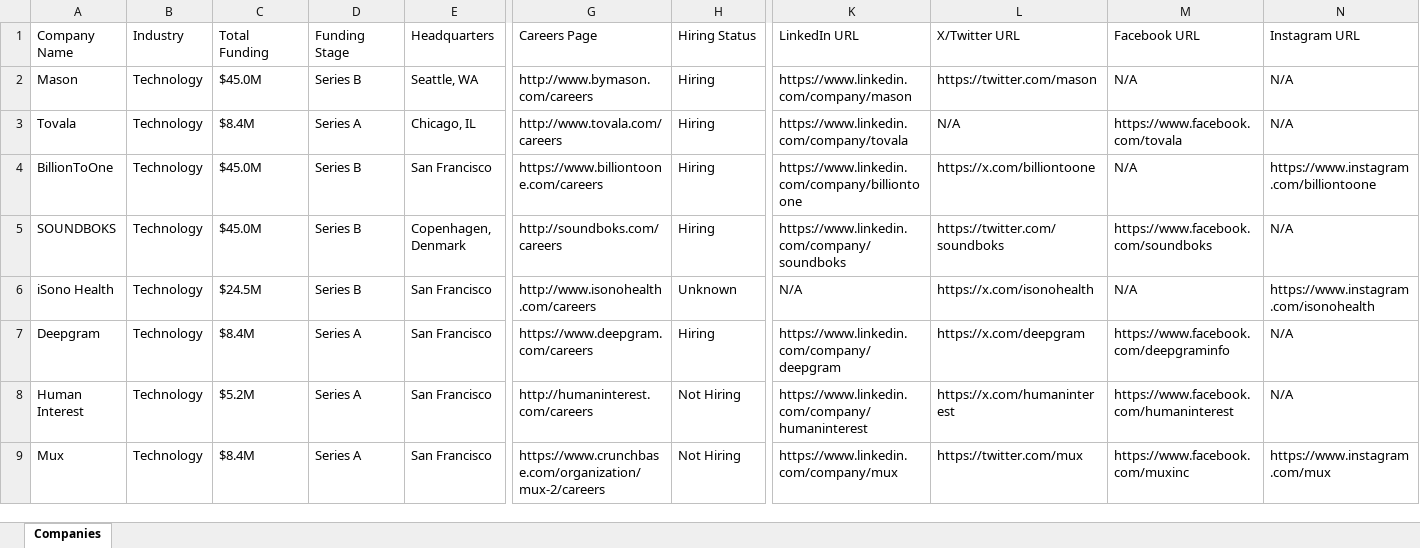
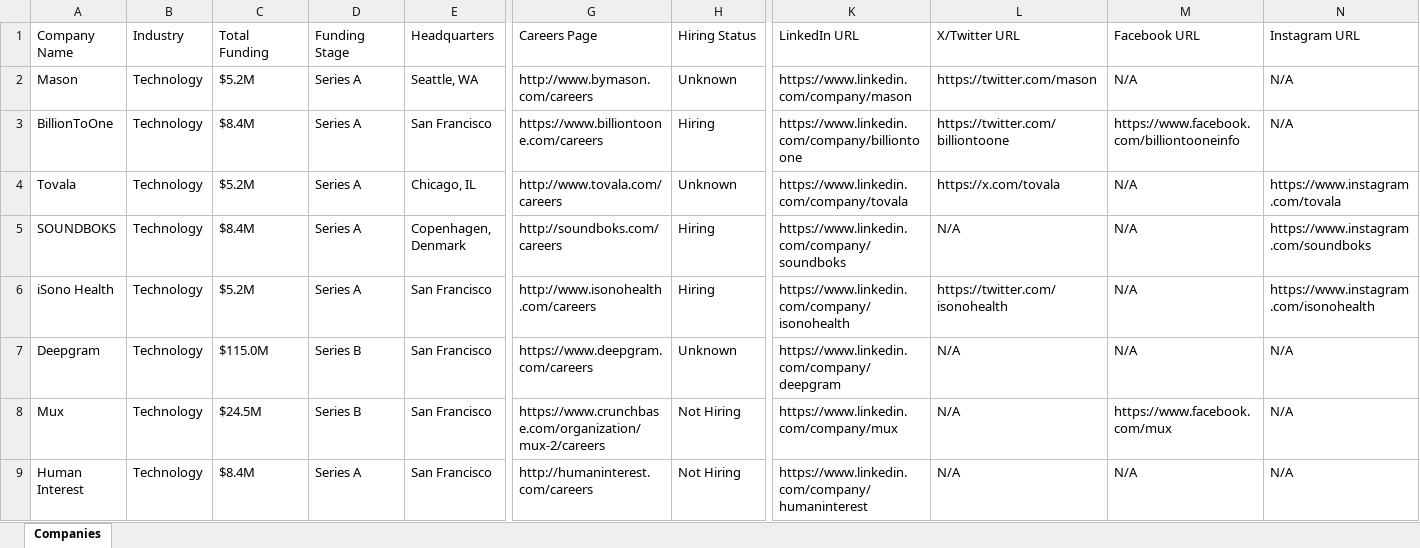
Before and after one commit to usergit535/talent_intelligence_project_2, an Excel workbook: output/companies.xlsx, sheet Companies, drawn as a sheet; only a part is shown, gaps mark what is left out; values as stored, in another font and other column widths than the file's, no cell formats; removed rows and columns are numbered as before the commit, all else as after; rows hold the shown columns only; the diff covers the shown part only; the diff names each change by its address in the sheet, - before the commit and + after, or states it on an @@ line.

```diff
--- a/output/companies.xlsx (sheet Companies)
+++ b/output/companies.xlsx (sheet Companies)
-C2 (Total Funding): $45.0M
+C2 (Total Funding): $5.2M
-D2 (Funding Stage): Series B
+D2 (Funding Stage): Series A
-H2 (Hiring Status): Hiring
+H2 (Hiring Status): Unknown
-row 3: Tovala | Technology | $8.4M | Series A | Chicago, IL | http://www.tovala.com/careers | Hiring | https://www.linkedin.com/company/tovala | N/A | https://www.facebook.com/tovala | N/A
-C3 (Total Funding): $45.0M
+C3 (Total Funding): $8.4M
-D3 (Funding Stage): Series B
+D3 (Funding Stage): Series A
-L3 (X/Twitter URL): https://x.com/billiontoone
+L3 (X/Twitter URL): https://twitter.com/billiontoone
-M3 (Facebook URL): N/A
+M3 (Facebook URL): https://www.facebook.com/billiontooneinfo
-N3 (Instagram URL): https://www.instagram.com/billiontoone
+N3 (Instagram URL): N/A
+row 4: Tovala | Technology | $5.2M | Series A | Chicago, IL | http://www.tovala.com/careers | Unknown | https://www.linkedin.com/company/tovala | https://x.com/tovala | N/A | https://www.instagram.com/tovala
-C5 (Total Funding): $45.0M
+C5 (Total Funding): $8.4M
-D5:D6 (Funding Stage): Series B
+D5:D6 (Funding Stage): Series A
-L5 (X/Twitter URL): https://twitter.com/soundboks
+L5 (X/Twitter URL): N/A
-M5 (Facebook URL): https://www.facebook.com/soundboks
+M5 (Facebook URL): N/A
-N5 (Instagram URL): N/A
+N5 (Instagram URL): https://www.instagram.com/soundboks
-C6 (Total Funding): $24.5M
+C6 (Total Funding): $5.2M
-H6 (Hiring Status): Unknown
+H6 (Hiring Status): Hiring
-K6 (LinkedIn URL): N/A
+K6 (LinkedIn URL): https://www.linkedin.com/company/isonohealth
-L6 (X/Twitter URL): https://x.com/isonohealth
+L6 (X/Twitter URL): https://twitter.com/isonohealth
-C7 (Total Funding): $8.4M
+C7 (Total Funding): $115.0M
-D7 (Funding Stage): Series A
+D7 (Funding Stage): Series B
-H7 (Hiring Status): Hiring
+H7 (Hiring Status): Unknown
-L7 (X/Twitter URL): https://x.com/deepgram
+L7 (X/Twitter URL): N/A
-M7 (Facebook URL): https://www.facebook.com/deepgraminfo
+M7 (Facebook URL): N/A
-row 8: Human Interest | Technology | $5.2M | Series A | San Francisco | http://humaninterest.com/careers | Not Hiring | https://www.linkedin.com/company/humaninterest | https://x.com/humaninterest | https://www.facebook.com/humaninterest | N/A
-C8 (Total Funding): $8.4M
+C8 (Total Funding): $24.5M
-D8 (Funding Stage): Series A
+D8 (Funding Stage): Series B
-L8 (X/Twitter URL): https://twitter.com/mux
+L8 (X/Twitter URL): N/A
-M8 (Facebook URL): https://www.facebook.com/muxinc
+M8 (Facebook URL): https://www.facebook.com/mux
-N8 (Instagram URL): https://www.instagram.com/mux
+N8 (Instagram URL): N/A
+row 9: Human Interest | Technology | $8.4M | Series A | San Francisco | http://humaninterest.com/careers | Not Hiring | https://www.linkedin.com/company/humaninterest | N/A | N/A | N/A
```
Also changed, not shown: 8 added rows, 8 removed rows and 366 edited cells elsewhere in this sheet, cell formats, 1 other file.
